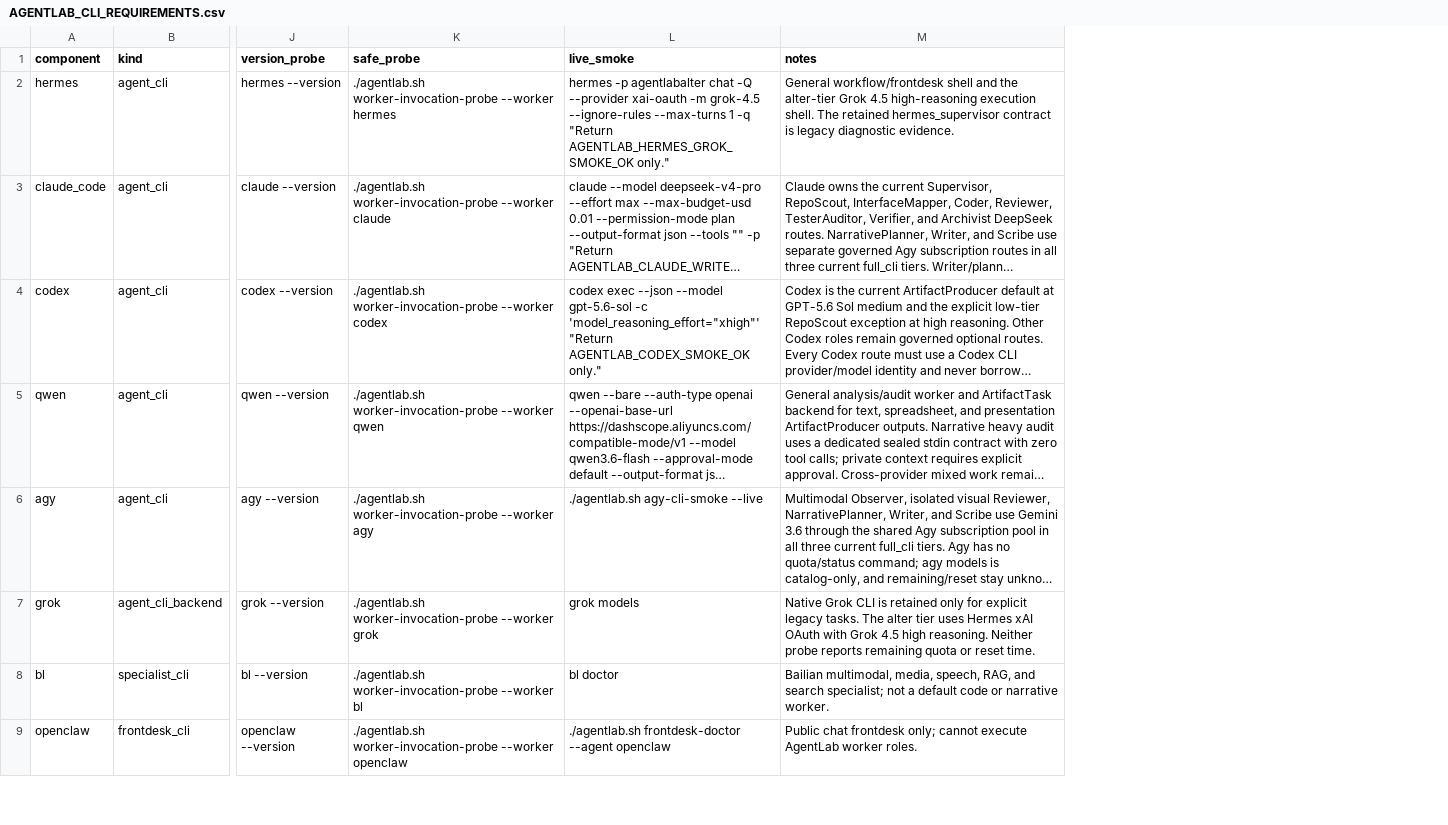
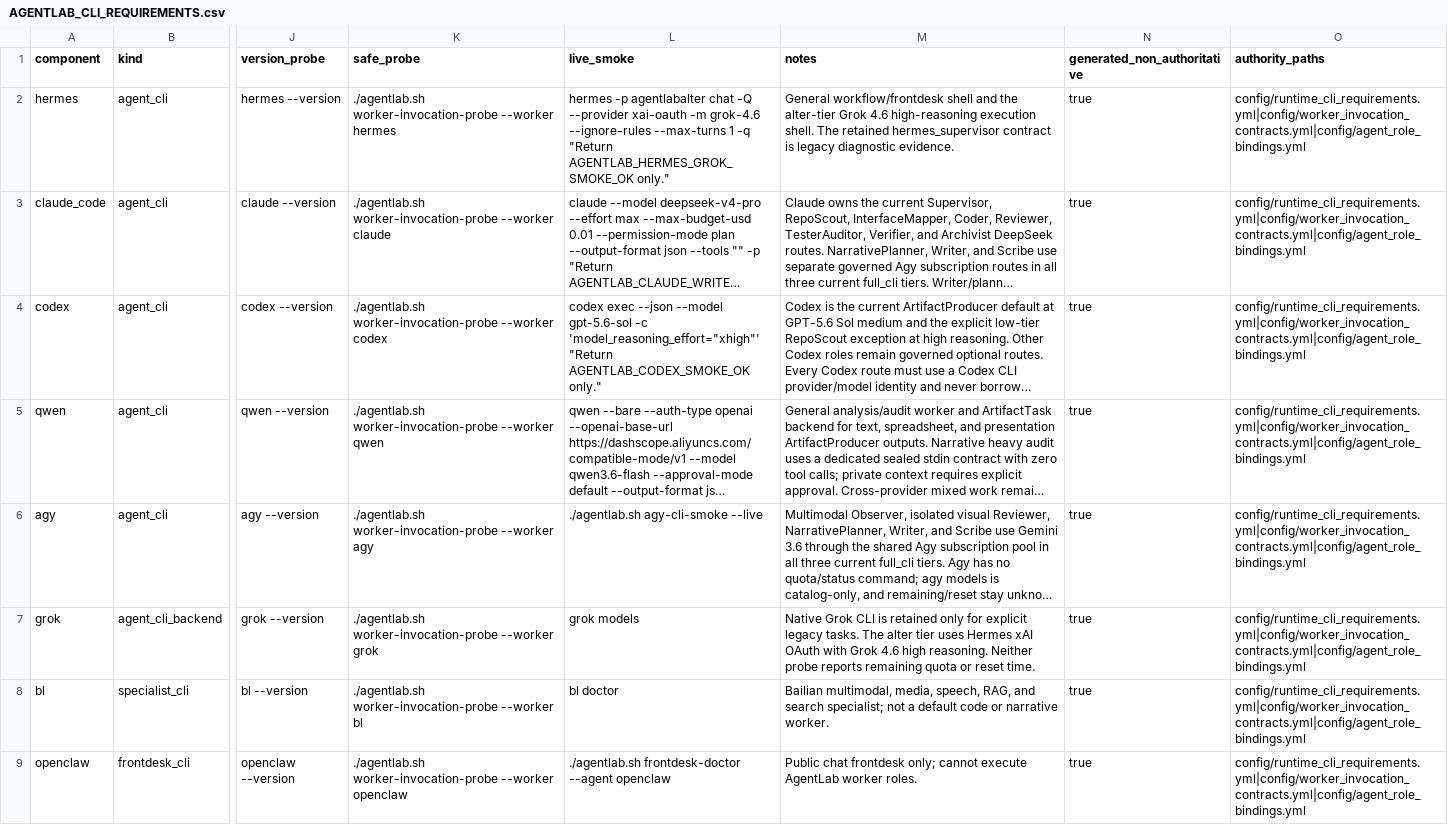
Before and after one commit to Kidrage/AgentLab, a CSV file: docs/AGENTLAB_CLI_REQUIREMENTS.csv, drawn as a sheet; only a part is shown, gaps mark what is left out; long unchanged cells end in …; the diff names each change by its address in the sheet, - before the commit and + after, or states it on an @@ line.

Commit message:
[protocol] stabilize narrative production and Grok 4.6 evidence

```diff
--- a/docs/AGENTLAB_CLI_REQUIREMENTS.csv
+++ b/docs/AGENTLAB_CLI_REQUIREMENTS.csv
+column N (generated_non_authoritative), rows 2-9: all true
+column O (authority_paths), rows 2-9: all config/runtime_cli_requirements.yml|config/worker_invocation_contracts.yml|config/agent_role_bindings.yml
-L2 (live_smoke): …xai-oauth -m grok-4.5 --ignore-rules --max-turns…
+L2 (live_smoke): …xai-oauth -m grok-4.6 --ignore-rules --max-turns…
-M2 (notes): …alter-tier Grok 4.5 high-reasoning execution…
+M2 (notes): …alter-tier Grok 4.6 high-reasoning execution…
-M7 (notes): …with Grok 4.5 high reasoning.…
+M7 (notes): …with Grok 4.6 high reasoning.…
```
Also changed, not shown: 51 other files.
